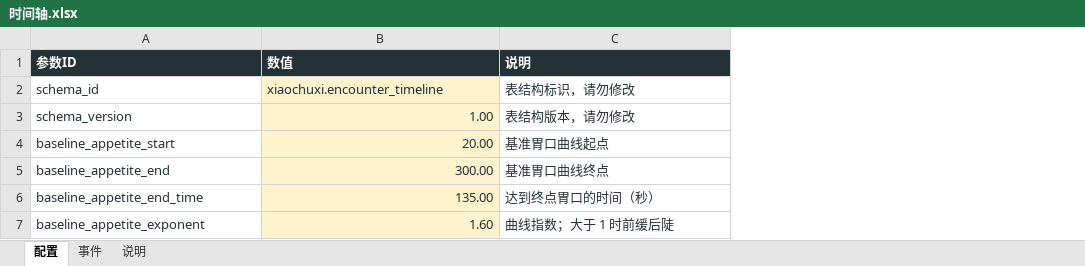
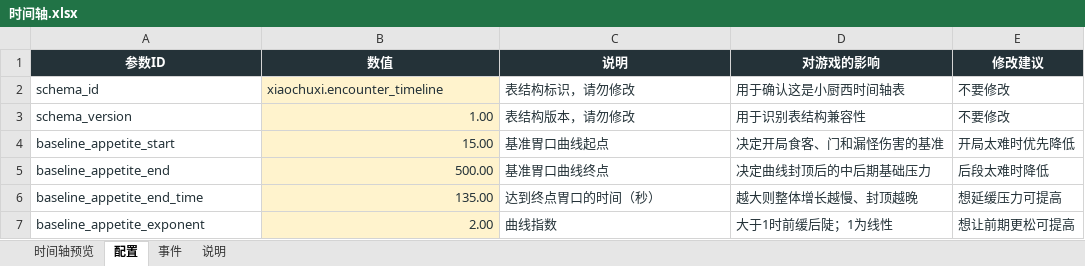
Before and after one commit to Xixi052303/Sali-project, an Excel workbook: balance_tables/时间轴.xlsx, sheet 配置, drawn as a sheet; values as stored, in another font and other column widths than the file's, no borders; table styles not drawn; the diff names each change by its address in the sheet, - before the commit and + after, or states it on an @@ line.

```diff
--- a/balance_tables/时间轴.xlsx (sheet 配置)
+++ b/balance_tables/时间轴.xlsx (sheet 配置)
+sheet tab: 时间轴预览
+column D (对游戏的影响), rows 2-7: 用于确认这是小厨西时间轴表 | 用于识别表结构兼容性 | 决定开局食客、门和漏怪伤害的基准 | 决定曲线封顶后的中后期基础压力 | 越大则整体增长越慢、封顶越晚 | 大于1时前缓后陡；1为线性
+column E (修改建议), rows 2-7: 不要修改 | 不要修改 | 开局太难时优先降低 | 后段太难时降低 | 想延缓压力可提高 | 想让前期更松可提高
-A1:C1 alignment: left
+A1:C1 alignment: center
-B4 (数值): 20.00
+B4 (数值): 15.00
-B5 (数值): 300.00
+B5 (数值): 500.00
-B7 (数值): 1.60
+B7 (数值): 2.00
-C7 (说明): 曲线指数；大于 1 时前缓后陡
+C7 (说明): 曲线指数
```
Also changed, not shown: sheet 事件, sheet 说明, charts or pictures, 8 other files.
